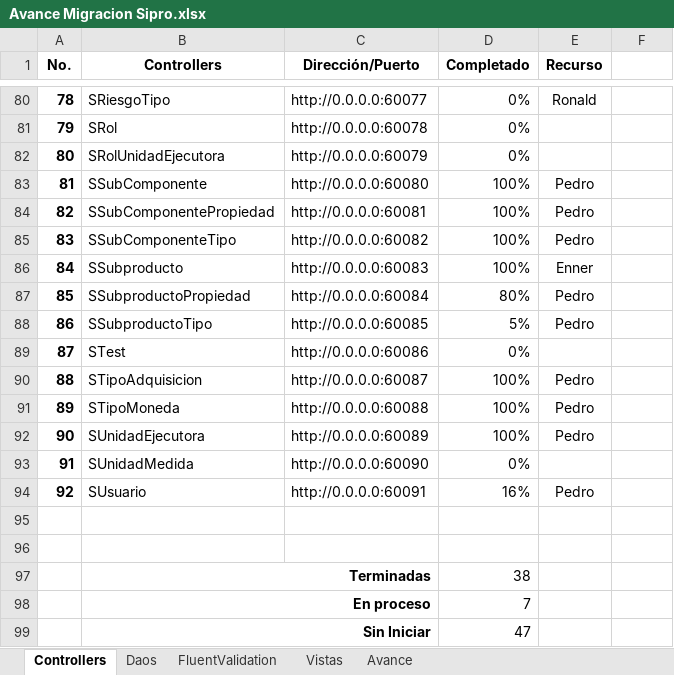
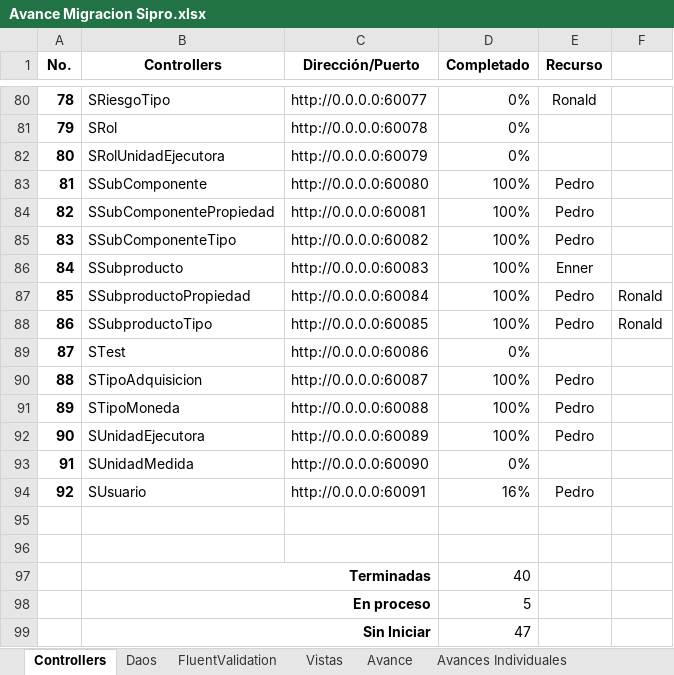
Before and after one commit to ppenan/SiproDesaCSharp, an Excel workbook: Avances/Avance Migracion Sipro.xlsx, sheet Controllers, drawn as a sheet; only a part is shown, gaps mark what is left out; values as stored, in another font and other column widths than the file's, no borders; conditional formats not drawn; the diff names each change by its address in the sheet, - before the commit and + after, or states it on an @@ line.

```diff
--- a/Avances/Avance Migracion Sipro.xlsx (sheet Controllers)
+++ b/Avances/Avance Migracion Sipro.xlsx (sheet Controllers)
+sheet tab: Avances Individuales
-D87 (Completado): 80%
+D87 (Completado): 100%
-F87:F88: (empty)
+F87:F88: Ronald
-D88 (Completado): 5%
+D88 (Completado): 100%
-D97 (Completado): 38
+D97 (Completado): 40
-D98 (Completado): 7
+D98 (Completado): 5
```
Also changed, not shown: sheet Avance, sheet Vistas, sheet Daos, 21 other files.
